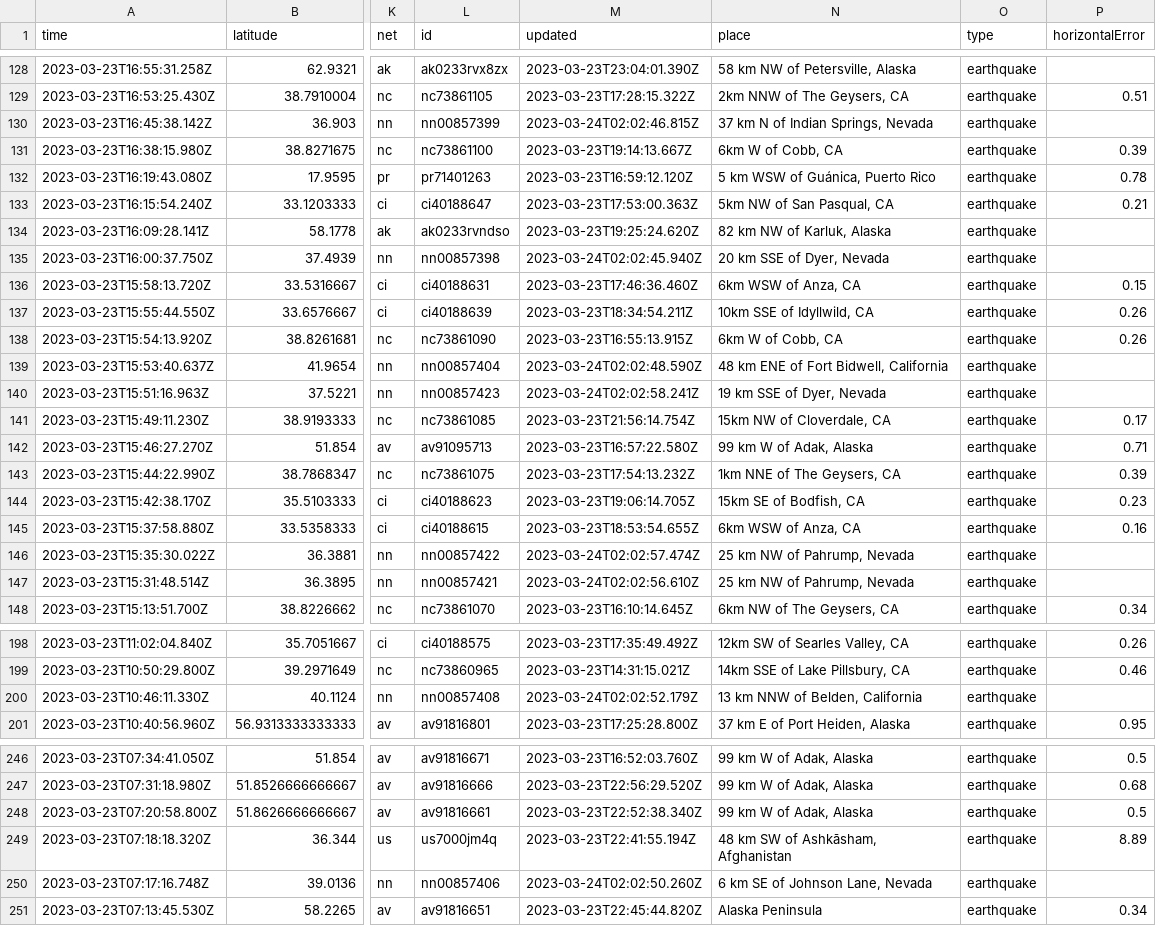
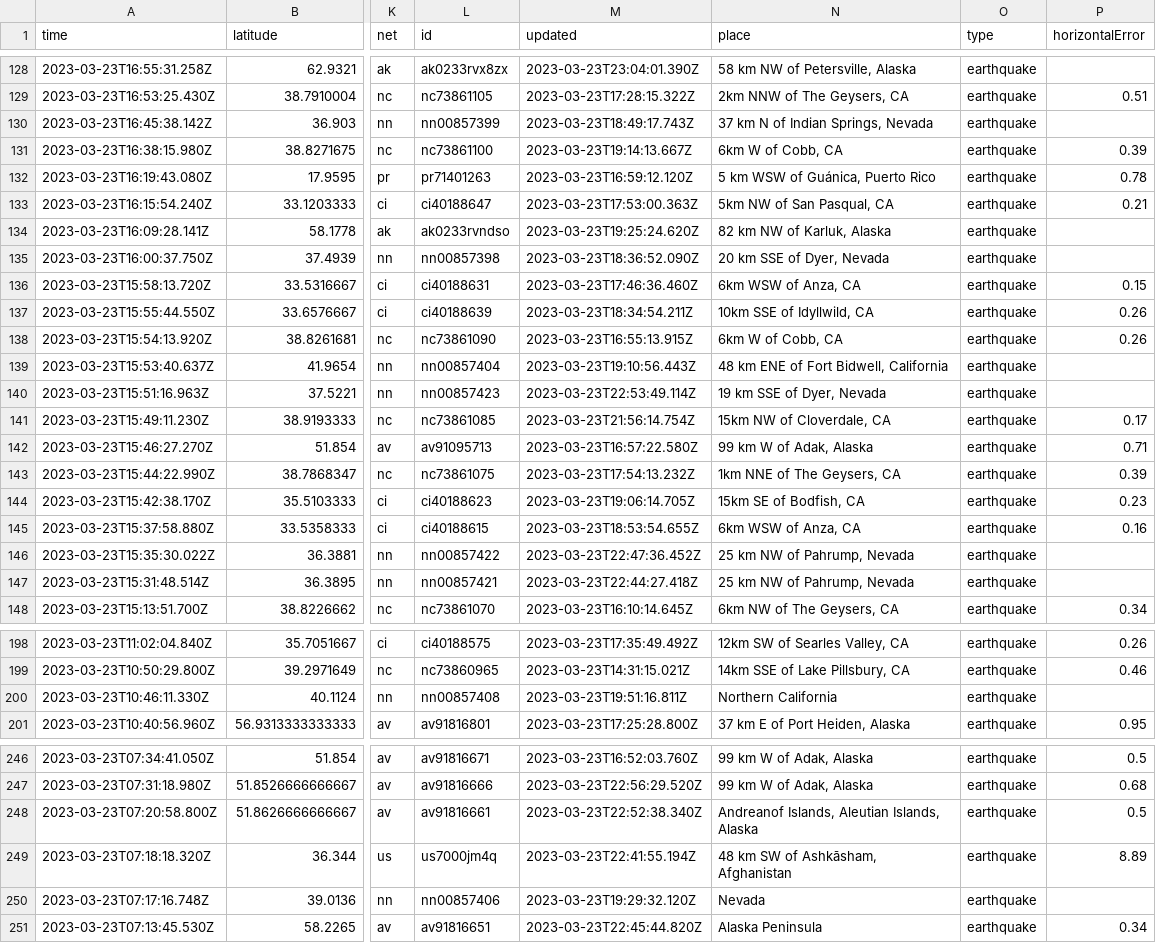
Before and after one commit to jemmastephenson/my-data-robot, a CSV file: usgs_current.csv, drawn as a sheet; only a part is shown, gaps mark what is left out; the diff covers the shown part only; the diff names each change by its address in the sheet, - before the commit and + after, or states it on an @@ line.

```diff
--- a/usgs_current.csv
+++ b/usgs_current.csv
-M130 (updated): 2023-03-24T02:02:46.815Z
+M130 (updated): 2023-03-23T18:49:17.743Z
-M135 (updated): 2023-03-24T02:02:45.940Z
+M135 (updated): 2023-03-23T18:36:52.090Z
-M139 (updated): 2023-03-24T02:02:48.590Z
+M139 (updated): 2023-03-23T19:10:56.443Z
-M140 (updated): 2023-03-24T02:02:58.241Z
+M140 (updated): 2023-03-23T22:53:49.114Z
-M146 (updated): 2023-03-24T02:02:57.474Z
+M146 (updated): 2023-03-23T22:47:36.452Z
-M147 (updated): 2023-03-24T02:02:56.610Z
+M147 (updated): 2023-03-23T22:44:27.418Z
-M200 (updated): 2023-03-24T02:02:52.179Z
+M200 (updated): 2023-03-23T19:51:16.811Z
-N200 (place): 13 km NNW of Belden, California
+N200 (place): Northern California
-N248 (place): 99 km W of Adak, Alaska
+N248 (place): Andreanof Islands, Aleutian Islands, Alaska
-M250 (updated): 2023-03-24T02:02:50.260Z
+M250 (updated): 2023-03-23T19:29:32.120Z
-N250 (place): 6 km SE of Johnson Lane, Nevada
+N250 (place): Nevada
```
Also changed, not shown: 3 added rows, 3 removed rows and 26 edited cells elsewhere in this file.
